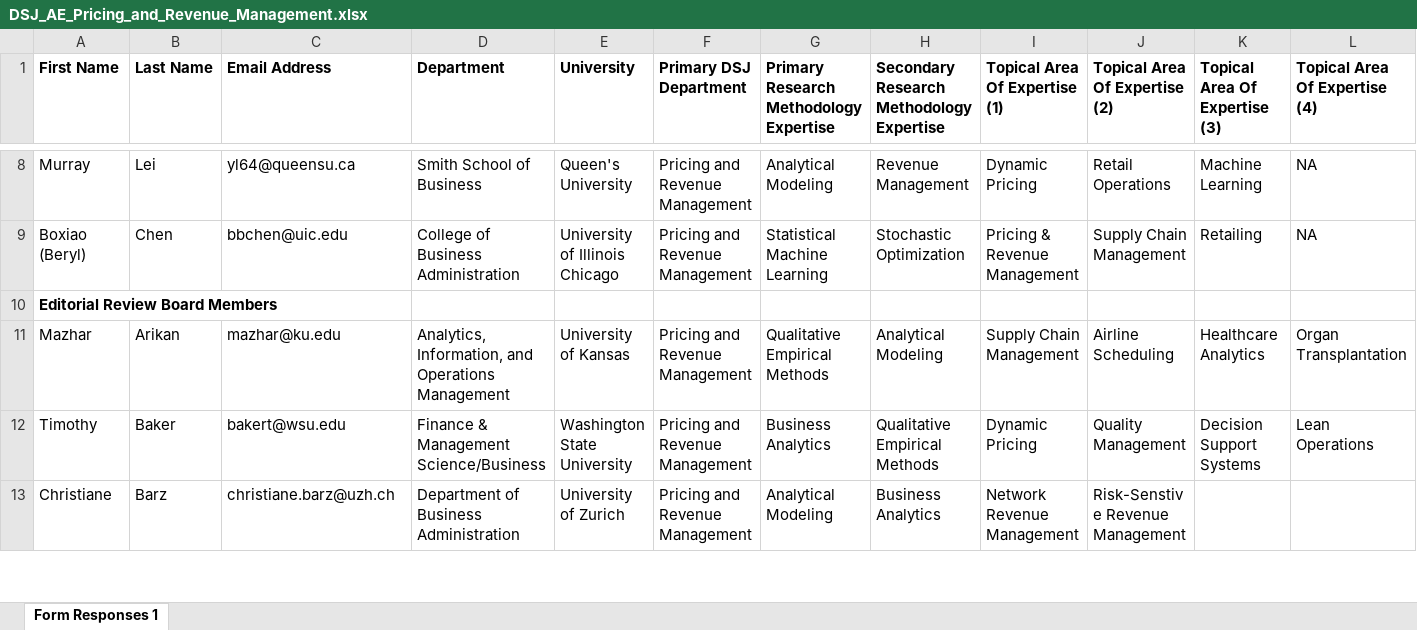
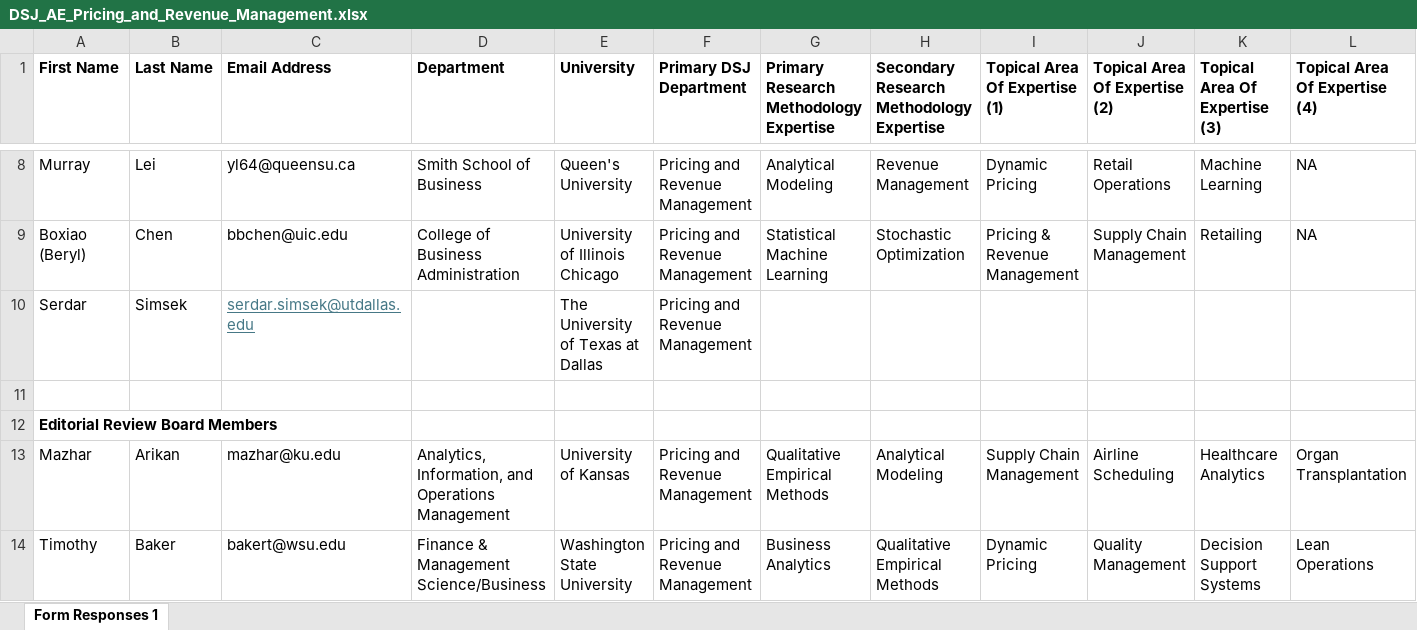
Before and after one commit to DecisionScienceJournal/editorial_board, an Excel workbook: attachments/DSJ_AE_Pricing_and_Revenue_Management.xlsx, sheet Form Responses 1, drawn as a sheet; only a part is shown, gaps mark what is left out; the shorter side is filled out with more unchanged rows; values as stored, in another font and other column widths than the file's, no borders; the diff names each change by its address in the sheet, - before the commit and + after, or states it on an @@ line.

```diff
--- a/attachments/DSJ_AE_Pricing_and_Revenue_Management.xlsx (sheet Form Responses 1)
+++ b/attachments/DSJ_AE_Pricing_and_Revenue_Management.xlsx (sheet Form Responses 1)
+row 10: Serdar | Simsek | serdar.simsek@utdallas.edu |  | The University of Texas at Dallas | Pricing and Revenue Management
+row 11: (empty)
```
Also changed, not shown: attachments/DSJ_AE_Sustainable_Operations_and_Circular_Economy.xlsx.
